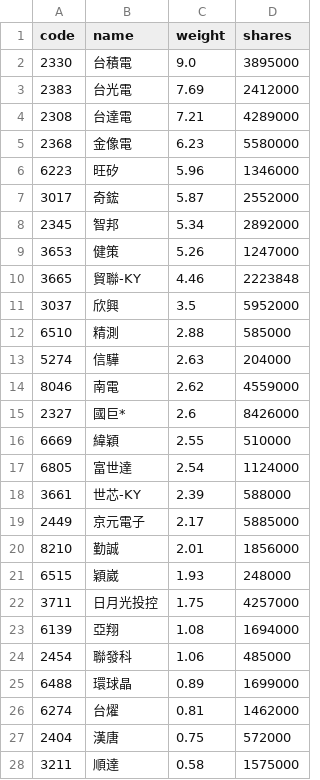
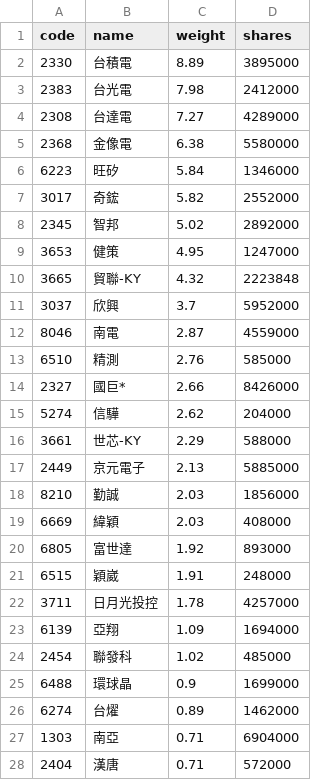
Before and after one commit to eceeff/etf_bot_for00981a, a CSV file: 00981a_holdings.csv, drawn as a sheet; only a part is shown; the diff covers the shown part only.

```diff
--- a/00981a_holdings.csv
+++ b/00981a_holdings.csv
@@ -1,28 +1,28 @@
 code,name,weight,shares
-2330,台積電,9.0,3895000
-2383,台光電,7.69,2412000
-2308,台達電,7.21,4289000
-2368,金像電,6.23,5580000
-6223,旺矽,5.96,1346000
-3017,奇鋐,5.87,2552000
-2345,智邦,5.34,2892000
-3653,健策,5.26,1247000
-3665,貿聯-KY,4.46,2223848
-3037,欣興,3.5,5952000
-6510,精測,2.88,585000
-5274,信驊,2.63,204000
-8046,南電,2.62,4559000
-2327,國巨*,2.6,8426000
-6669,緯穎,2.55,510000
-6805,富世達,2.54,1124000
-3661,世芯-KY,2.39,588000
-2449,京元電子,2.17,5885000
-8210,勤誠,2.01,1856000
-6515,穎崴,1.93,248000
-3711,日月光投控,1.75,4257000
-6139,亞翔,1.08,1694000
-2454,聯發科,1.06,485000
-6488,環球晶,0.89,1699000
-6274,台燿,0.81,1462000
-2404,漢唐,0.75,572000
-3211,順達,0.58,1575000
+2330,台積電,8.89,3895000
+2383,台光電,7.98,2412000
+2308,台達電,7.27,4289000
+2368,金像電,6.38,5580000
+6223,旺矽,5.84,1346000
+3017,奇鋐,5.82,2552000
+2345,智邦,5.02,2892000
+3653,健策,4.95,1247000
+3665,貿聯-KY,4.32,2223848
+3037,欣興,3.7,5952000
+8046,南電,2.87,4559000
+6510,精測,2.76,585000
+2327,國巨*,2.66,8426000
+5274,信驊,2.62,204000
+3661,世芯-KY,2.29,588000
+2449,京元電子,2.13,5885000
+8210,勤誠,2.03,1856000
+6669,緯穎,2.03,408000
+6805,富世達,1.92,893000
+6515,穎崴,1.91,248000
+3711,日月光投控,1.78,4257000
+6139,亞翔,1.09,1694000
+2454,聯發科,1.02,485000
+6488,環球晶,0.9,1699000
+6274,台燿,0.89,1462000
+1303,南亞,0.71,6904000
+2404,漢唐,0.71,572000
```
Also changed, not shown: 3 added rows, 2 removed rows and 5 edited cells elsewhere in this file.
